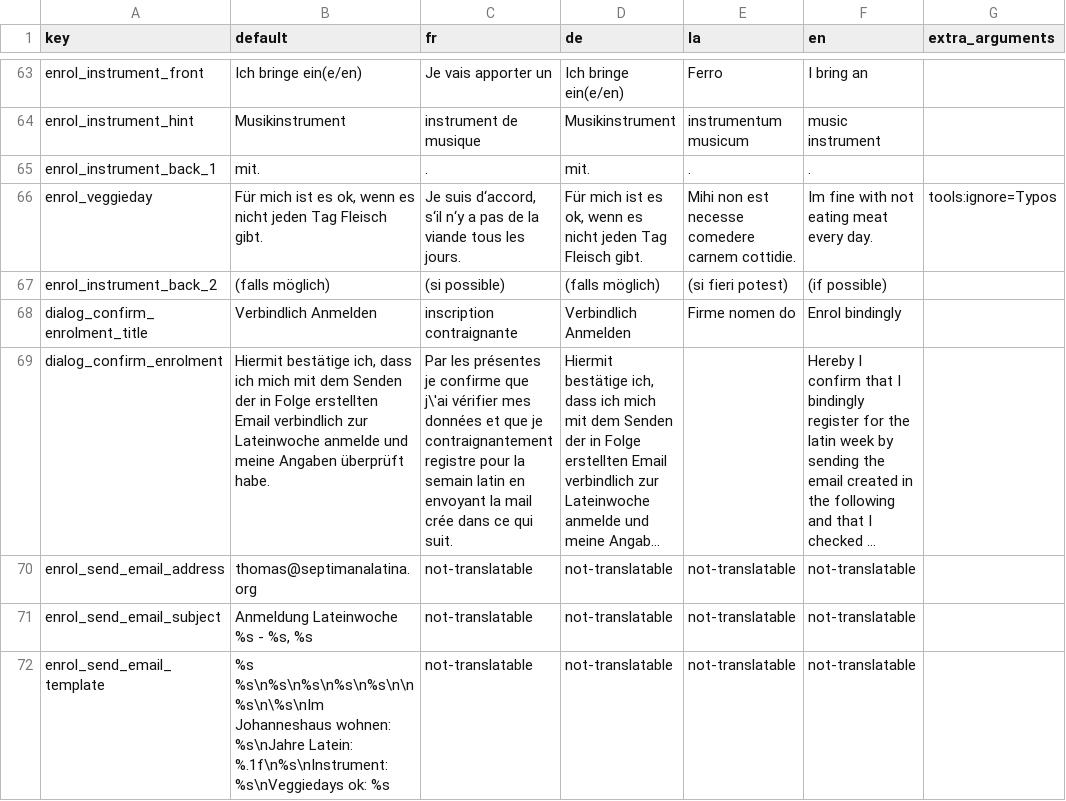
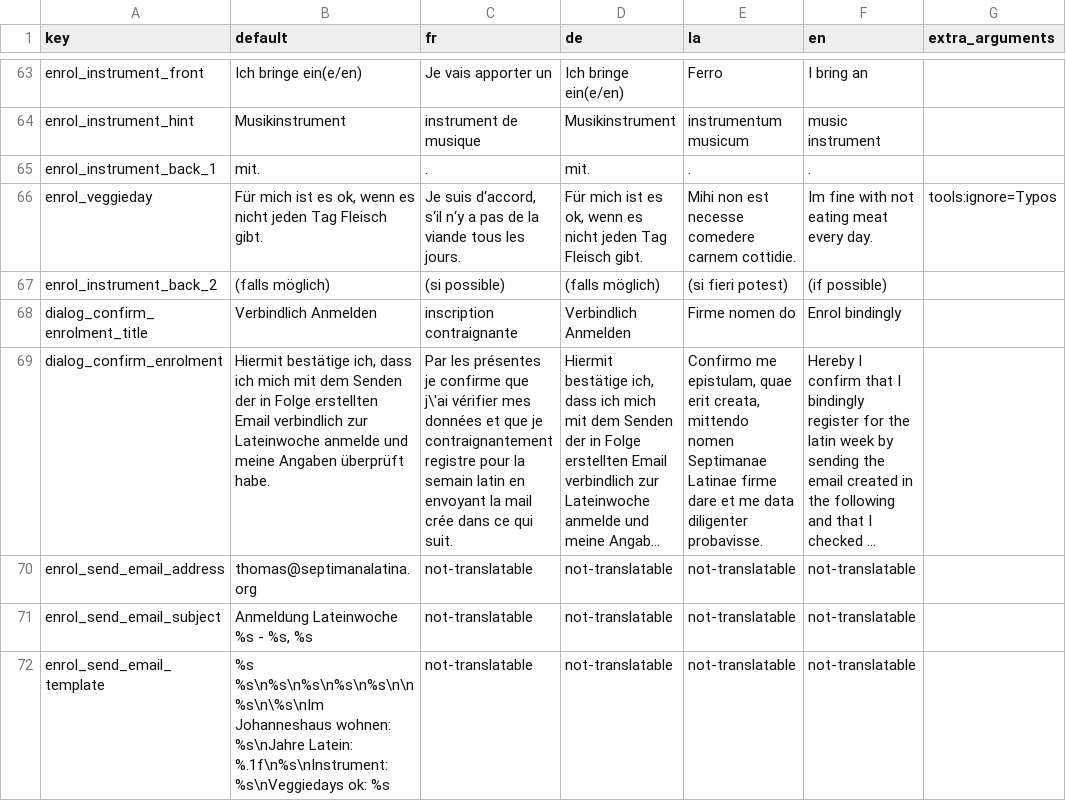
Before and after one commit to BananaNosh/Septimanapp, a TSV file: translations/strings.tsv, drawn as a sheet; only a part is shown, gaps mark what is left out; long unchanged cells end in …; the diff names each change by its address in the sheet, - before the commit and + after, or states it on an @@ line.

Commit message:
Add missing string

```diff
--- a/translations/strings.tsv
+++ b/translations/strings.tsv
-E69 (la): (empty)
+E69 (la): Confirmo me epistulam, quae erit creata, mittendo nomen Septimanae Latinae firme dare et me data diligenter probavisse.
```
Also changed, not shown: 1 other file.
